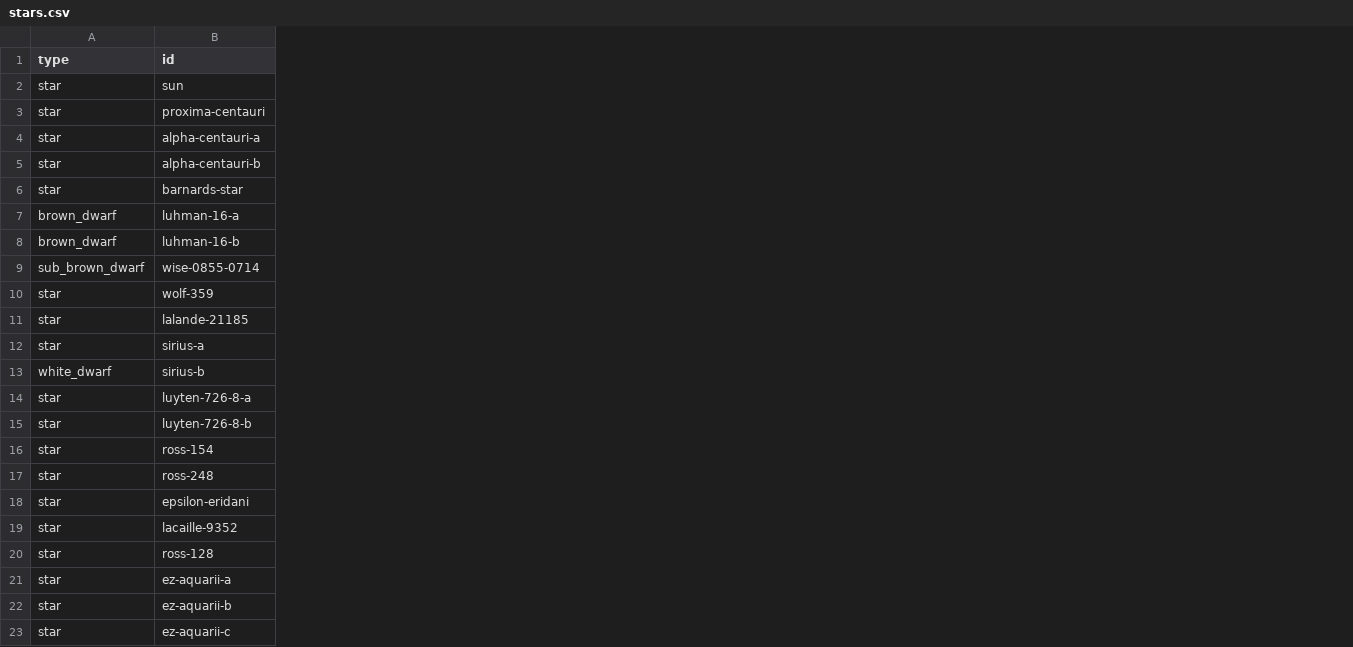
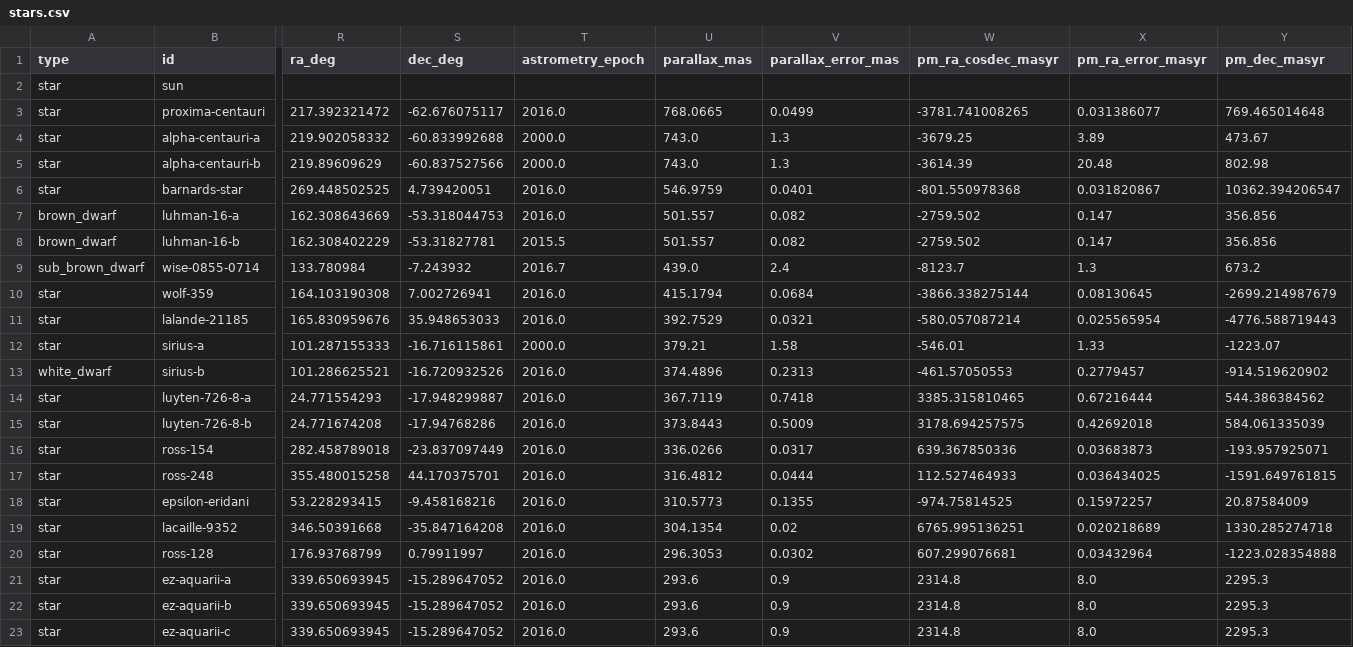
Before and after one commit to reery/Star-View, a CSV file: src/data/stars.csv, drawn as a sheet; only a part is shown, gaps mark what is left out; the diff covers the shown part only; the diff names each change by its address in the sheet, - before the commit and + after, or states it on an @@ line.

Commit message:
added 1000 nearest stars in catalog

```diff
--- a/src/data/stars.csv
+++ b/src/data/stars.csv
+column R (ra_deg), rows 3-23: 217.392321472 | 219.902058332 | 219.89609629 | 269.448502525 | 162.308643669 | 162.308402229 | 133.780984 | 164.103190308 | 165.830959676 | 101.287155333 | 101.286625521 | 24.771554293 | 24.771674208 | 282.458789018 | 355.480015258 | 53.228293415 | 346.50391668 | 176.93768799 | 339.650693945 | 339.650693945 | 339.650693945
+column S (dec_deg), rows 3-23: -62.676075117 | -60.833992688 | -60.837527566 | 4.739420051 | -53.318044753 | -53.31827781 | -7.243932 | 7.002726941 | 35.948653033 | -16.716115861 | -16.720932526 | -17.948299887 | -17.94768286 | -23.837097449 | 44.170375701 | -9.458168216 | -35.847164208 | 0.79911997 | -15.289647052 | -15.289647052 | -15.289647052
+column T (astrometry_epoch), rows 3-23: 2016.0 | 2000.0 | 2000.0 | 2016.0 | 2016.0 | 2015.5 | 2016.7 | 2016.0 | 2016.0 | 2000.0 | 2016.0 | 2016.0 | 2016.0 | 2016.0 | 2016.0 | 2016.0 | 2016.0 | 2016.0 | 2016.0 | 2016.0 | 2016.0
+column U (parallax_mas), rows 3-23: 768.0665 | 743.0 | 743.0 | 546.9759 | 501.557 | 501.557 | 439.0 | 415.1794 | 392.7529 | 379.21 | 374.4896 | 367.7119 | 373.8443 | 336.0266 | 316.4812 | 310.5773 | 304.1354 | 296.3053 | 293.6 | 293.6 | 293.6
+column V (parallax_error_mas), rows 3-23: 0.0499 | 1.3 | 1.3 | 0.0401 | 0.082 | 0.082 | 2.4 | 0.0684 | 0.0321 | 1.58 | 0.2313 | 0.7418 | 0.5009 | 0.0317 | 0.0444 | 0.1355 | 0.02 | 0.0302 | 0.9 | 0.9 | 0.9
+column W (pm_ra_cosdec_masyr), rows 3-23: -3781.741008265 | -3679.25 | -3614.39 | -801.550978368 | -2759.502 | -2759.502 | -8123.7 | -3866.338275144 | -580.057087214 | -546.01 | -461.57050553 | 3385.315810465 | 3178.694257575 | 639.367850336 | 112.527464933 | -974.75814525 | 6765.995136251 | 607.299076681 | 2314.8 | 2314.8 | 2314.8
+column X (pm_ra_error_masyr), rows 3-23: 0.031386077 | 3.89 | 20.48 | 0.031820867 | 0.147 | 0.147 | 1.3 | 0.08130645 | 0.025565954 | 1.33 | 0.2779457 | 0.67216444 | 0.42692018 | 0.03683873 | 0.036434025 | 0.15972257 | 0.020218689 | 0.03432964 | 8.0 | 8.0 | 8.0
+column Y (pm_dec_masyr), rows 3-23: 769.465014648 | 473.67 | 802.98 | 10362.394206547 | 356.856 | 356.856 | 673.2 | -2699.214987679 | -4776.588719443 | -1223.07 | -914.519620902 | 544.386384562 | 584.061335039 | -193.957925071 | -1591.649761815 | 20.87584009 | 1330.285274718 | -1223.028354888 | 2295.3 | 2295.3 | 2295.3
```
Also changed, not shown: 5 added columns elsewhere in this file, 41 other files.
